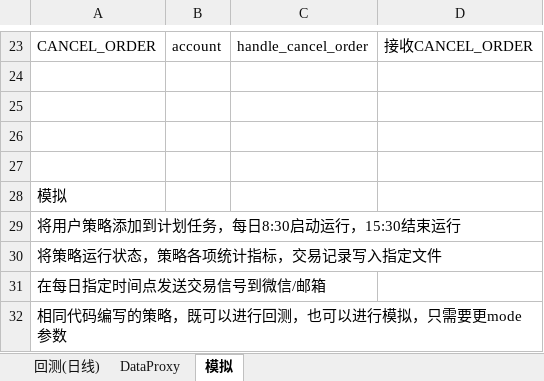
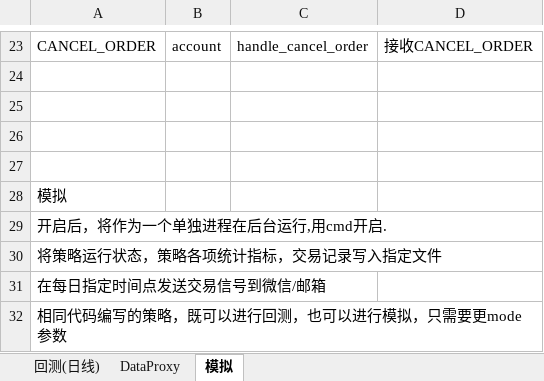
Before and after one commit to orxg/VectorTrader, an Excel workbook: 事件与监听设定.xlsx, sheet 模拟, drawn as a sheet; only a part is shown, gaps mark what is left out; values as stored, in another font and other column widths than the file's, no borders; the diff names each change by its address in the sheet, - before the commit and + after, or states it on an @@ line.

```diff
--- a/事件与监听设定.xlsx (sheet 模拟)
+++ b/事件与监听设定.xlsx (sheet 模拟)
-A29: 将用户策略添加到计划任务，每日8:30启动运行，15:30结束运行
+A29: 开启后，将作为一个单独进程在后台运行,用cmd开启.
```
Also changed, not shown: sheet 回测(日线), 29 other files.
